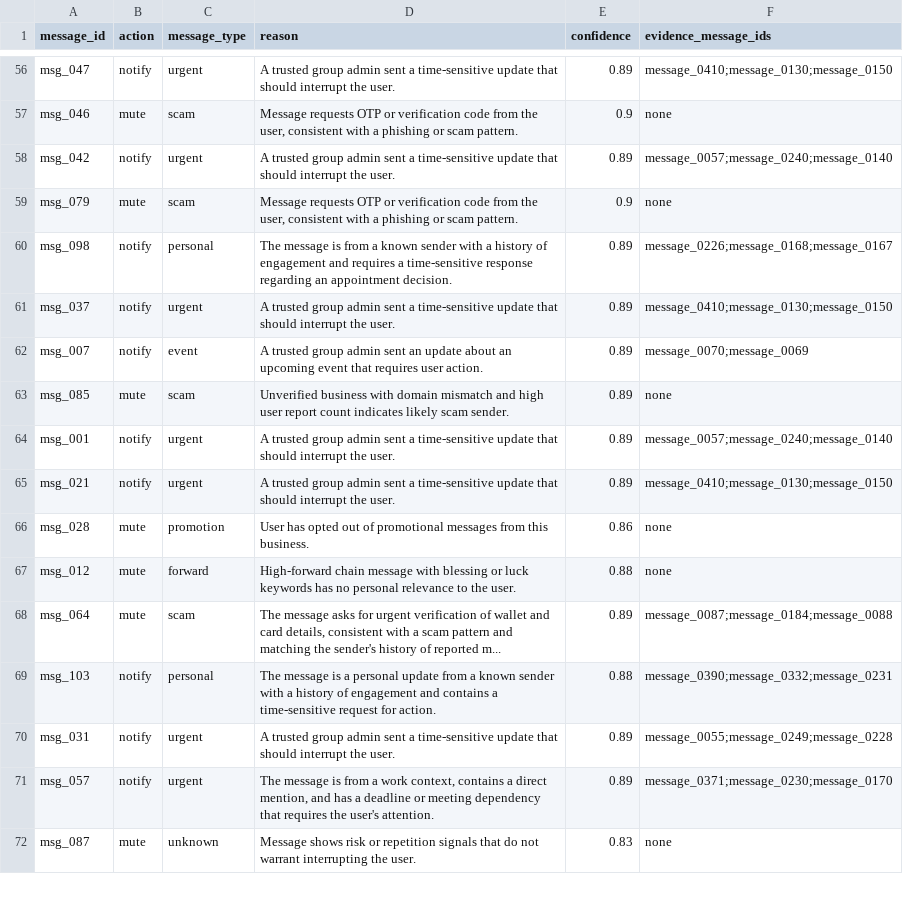
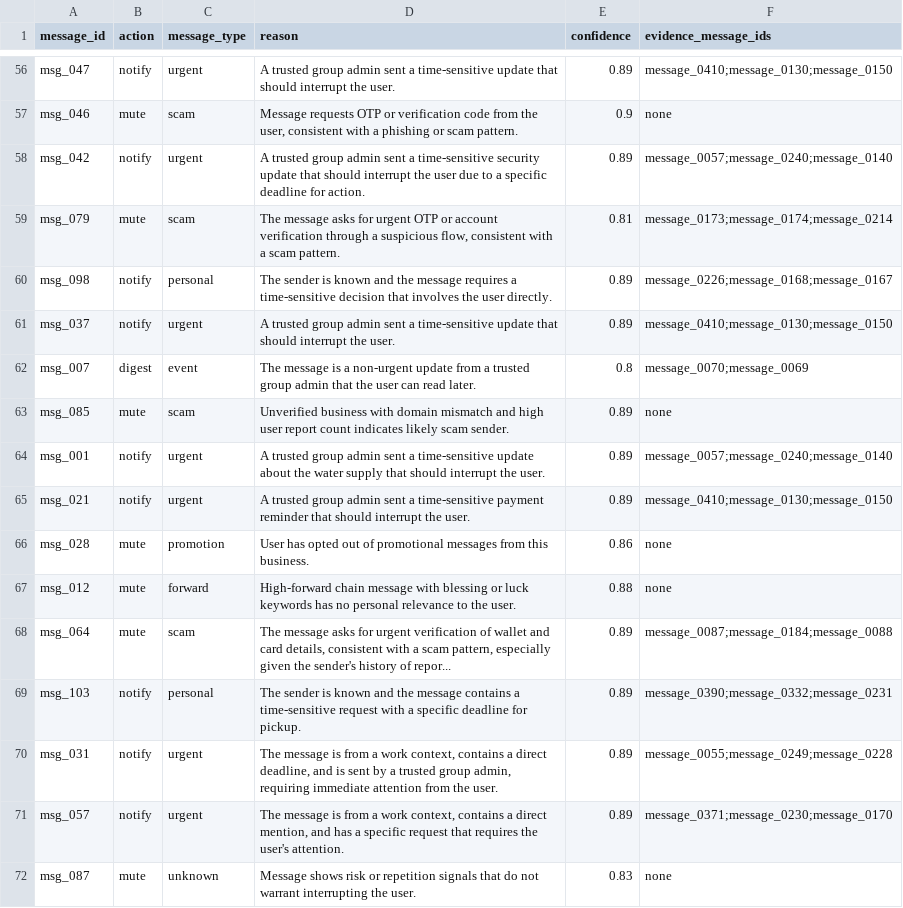
Before and after one commit to koushiksuresh27/hackerrank-orchestrate-august-hackathon, a CSV file: dataset/output.csv, drawn as a sheet; only a part is shown, gaps mark what is left out; the diff covers the shown part only.

```diff
--- a/dataset/output.csv
+++ b/dataset/output.csv
@@ -57,16 +57,16 @@
 "msg_046","mute","scam","Message requests OTP or verification code from the user, consistent with a phishing or scam pattern.","0.9","none"
-"msg_042","notify","urgent","A trusted group admin sent a time-sensitive update that should interrupt the user.","0.89","message_0057;message_0240;message_0140"
-"msg_079","mute","scam","Message requests OTP or verification code from the user, consistent with a phishing or scam pattern.","0.9","none"
-"msg_098","notify","personal","The message is from a known sender with a history of engagement and requires a time-sensitive response regarding an appointment decision.","0.89","message_0226;message_0168;message_0167"
+"msg_042","notify","urgent","A trusted group admin sent a time-sensitive security update that should interrupt the user due to a specific deadline for action.","0.89","message_0057;message_0240;message_0140"
+"msg_079","mute","scam","The message asks for urgent OTP or account verification through a suspicious flow, consistent with a scam pattern.","0.81","message_0173;message_0174;message_0214"
+"msg_098","notify","personal","The sender is known and the message requires a time-sensitive decision that involves the user directly.","0.89","message_0226;message_0168;message_0167"
 "msg_037","notify","urgent","A trusted group admin sent a time-sensitive update that should interrupt the user.","0.89","message_0410;message_0130;message_0150"
-"msg_007","notify","event","A trusted group admin sent an update about an upcoming event that requires user action.","0.89","message_0070;message_0069"
+"msg_007","digest","event","The message is a non-urgent update from a trusted group admin that the user can read later.","0.8","message_0070;message_0069"
 "msg_085","mute","scam","Unverified business with domain mismatch and high user report count indicates likely scam sender.","0.89","none"
-"msg_001","notify","urgent","A trusted group admin sent a time-sensitive update that should interrupt the user.","0.89","message_0057;message_0240;message_0140"
-"msg_021","notify","urgent","A trusted group admin sent a time-sensitive update that should interrupt the user.","0.89","message_0410;message_0130;message_0150"
+"msg_001","notify","urgent","A trusted group admin sent a time-sensitive update about the water supply that should interrupt the user.","0.89","message_0057;message_0240;message_0140"
+"msg_021","notify","urgent","A trusted group admin sent a time-sensitive payment reminder that should interrupt the user.","0.89","message_0410;message_0130;message_0150"
 "msg_028","mute","promotion","User has opted out of promotional messages from this business.","0.86","none"
 "msg_012","mute","forward","High-forward chain message with blessing or luck keywords has no personal relevance to the user.","0.88","none"
-"msg_064","mute","scam","The message asks for urgent verification of wallet and card details, consistent with a scam pattern and matching the sender's history of reported m...","0.89","message_0087;message_0184;message_0088"
-"msg_103","notify","personal","The message is a personal update from a known sender with a history of engagement and contains a time-sensitive request for action.","0.88","message_0390;message_0332;message_0231"
-"msg_031","notify","urgent","A trusted group admin sent a time-sensitive update that should interrupt the user.","0.89","message_0055;message_0249;message_0228"
-"msg_057","notify","urgent","The message is from a work context, contains a direct mention, and has a deadline or meeting dependency that requires the user's attention.","0.89","message_0371;message_0230;message_0170"
+"msg_064","mute","scam","The message asks for urgent verification of wallet and card details, consistent with a scam pattern, especially given the sender's history of repor...","0.89","message_0087;message_0184;message_0088"
+"msg_103","notify","personal","The sender is known and the message contains a time-sensitive request with a specific deadline for pickup.","0.89","message_0390;message_0332;message_0231"
+"msg_031","notify","urgent","The message is from a work context, contains a direct deadline, and is sent by a trusted group admin, requiring immediate attention from the user.","0.89","message_0055;message_0249;message_0228"
+"msg_057","notify","urgent","The message is from a work context, contains a direct mention, and has a specific request that requires the user's attention.","0.89","message_0371;message_0230;message_0170"
 "msg_087","mute","unknown","Message shows risk or repetition signals that do not warrant interrupting the user.","0.83","none"
```
Also changed, not shown: 106 edited cells elsewhere in this file, 2 other files.
